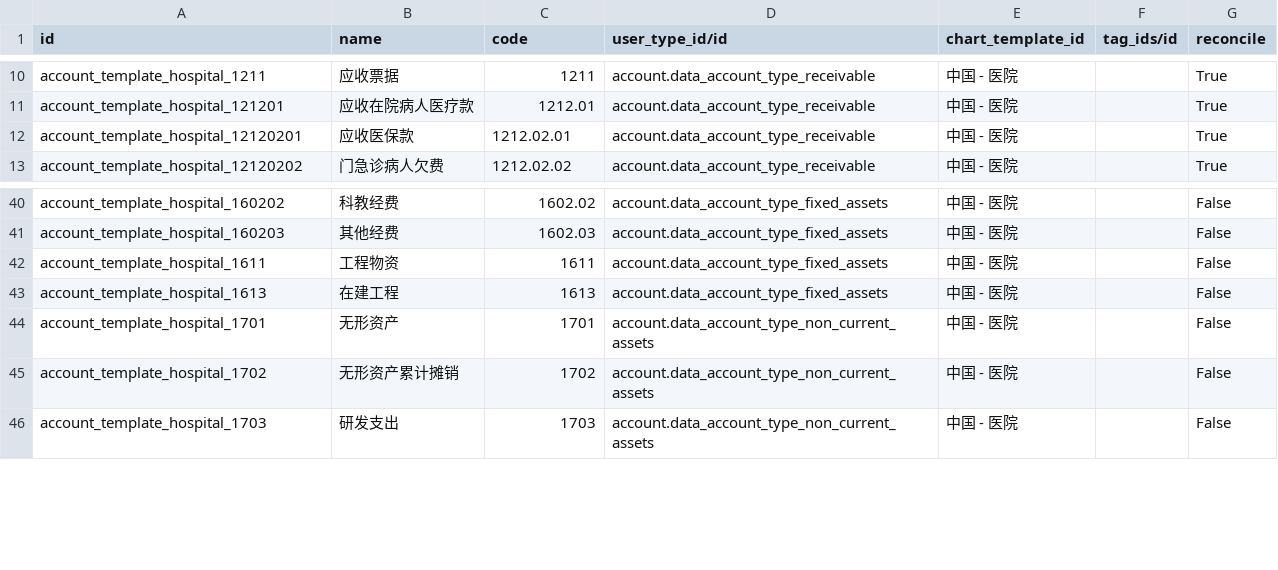
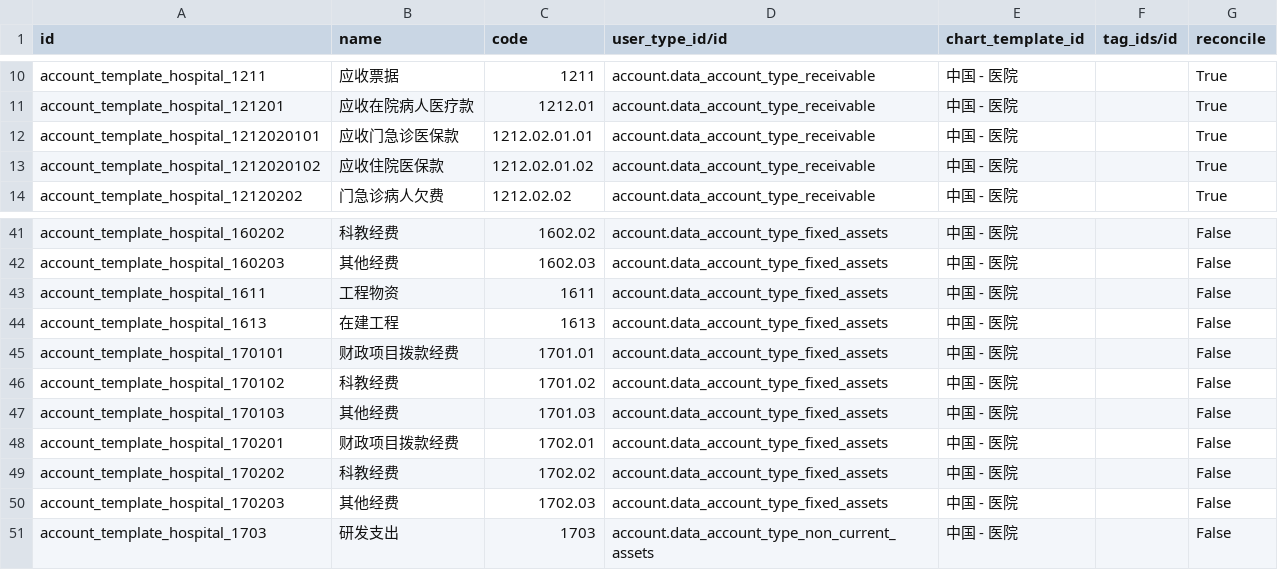
Before and after one commit to chr00tt/odoo-addons, a CSV file: l10n_cn_hospital/data/account.account.template.csv, drawn as a sheet; only a part is shown, gaps mark what is left out.

```diff
--- a/l10n_cn_hospital/data/account.account.template.csv
+++ b/l10n_cn_hospital/data/account.account.template.csv
@@ -11,3 +11,4 @@
 "account_template_hospital_121201","应收在院病人医疗款","1212.01","account.data_account_type_receivable","中国 - 医院","","True"
-"account_template_hospital_12120201","应收医保款","1212.02.01","account.data_account_type_receivable","中国 - 医院","","True"
+"account_template_hospital_1212020101","应收门急诊医保款","1212.02.01.01","account.data_account_type_receivable","中国 - 医院","","True"
+"account_template_hospital_1212020102","应收住院医保款","1212.02.01.02","account.data_account_type_receivable","中国 - 医院","","True"
 "account_template_hospital_12120202","门急诊病人欠费","1212.02.02","account.data_account_type_receivable","中国 - 医院","","True"
@@ -43,4 +44,8 @@
 "account_template_hospital_1613","在建工程","1613","account.data_account_type_fixed_assets","中国 - 医院","","False"
-"account_template_hospital_1701","无形资产","1701","account.data_account_type_non_current_assets","中国 - 医院","","False"
-"account_template_hospital_1702","无形资产累计摊销","1702","account.data_account_type_non_current_assets","中国 - 医院","","False"
+"account_template_hospital_170101","财政项目拨款经费","1701.01","account.data_account_type_fixed_assets","中国 - 医院","","False"
+"account_template_hospital_170102","科教经费","1701.02","account.data_account_type_fixed_assets","中国 - 医院","","False"
+"account_template_hospital_170103","其他经费","1701.03","account.data_account_type_fixed_assets","中国 - 医院","","False"
+"account_template_hospital_170201","财政项目拨款经费","1702.01","account.data_account_type_fixed_assets","中国 - 医院","","False"
+"account_template_hospital_170202","科教经费","1702.02","account.data_account_type_fixed_assets","中国 - 医院","","False"
+"account_template_hospital_170203","其他经费","1702.03","account.data_account_type_fixed_assets","中国 - 医院","","False"
 "account_template_hospital_1703","研发支出","1703","account.data_account_type_non_current_assets","中国 - 医院","","False"
```
Also changed, not shown: l10n_cn_hospital/data/account.group.template.csv, 4 other files.
